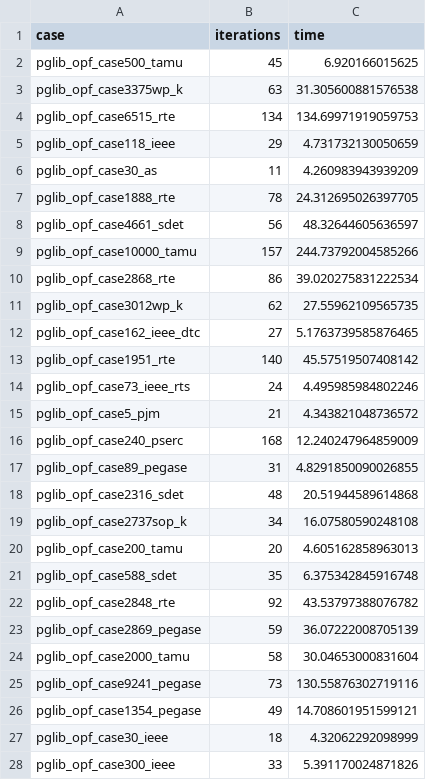
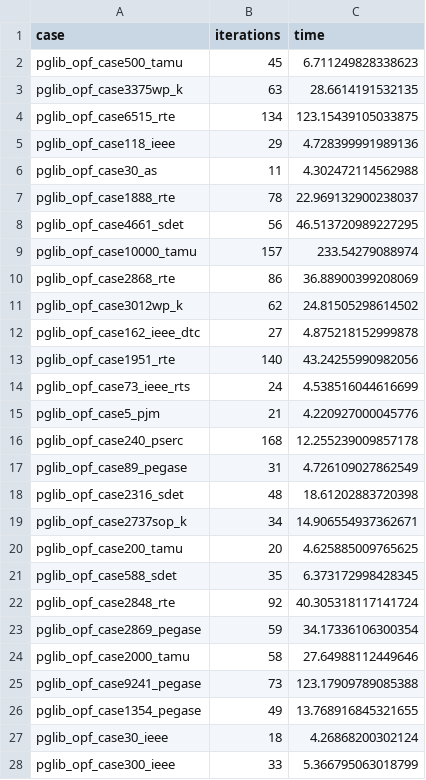
Before and after one commit to goghino/PowerModels-benchmarks, a CSV file: src/csv_results/results_pglib-opf_ipopt_ACP.csv, drawn as a sheet; only a part is shown; the diff covers the shown part only.

```diff
--- a/src/csv_results/results_pglib-opf_ipopt_ACP.csv
+++ b/src/csv_results/results_pglib-opf_ipopt_ACP.csv
@@ -1,28 +1,28 @@
 case,iterations,time
-pglib_opf_case500_tamu,45,6.920166015625
-pglib_opf_case3375wp_k,63,31.305600881576538
-pglib_opf_case6515_rte,134,134.69971919059753
-pglib_opf_case118_ieee,29,4.731732130050659
-pglib_opf_case30_as,11,4.260983943939209
-pglib_opf_case1888_rte,78,24.312695026397705
-pglib_opf_case4661_sdet,56,48.32644605636597
-pglib_opf_case10000_tamu,157,244.73792004585266
-pglib_opf_case2868_rte,86,39.020275831222534
-pglib_opf_case3012wp_k,62,27.55962109565735
-pglib_opf_case162_ieee_dtc,27,5.1763739585876465
-pglib_opf_case1951_rte,140,45.57519507408142
-pglib_opf_case73_ieee_rts,24,4.495985984802246
-pglib_opf_case5_pjm,21,4.343821048736572
-pglib_opf_case240_pserc,168,12.240247964859009
-pglib_opf_case89_pegase,31,4.8291850090026855
-pglib_opf_case2316_sdet,48,20.51944589614868
-pglib_opf_case2737sop_k,34,16.07580590248108
-pglib_opf_case200_tamu,20,4.605162858963013
-pglib_opf_case588_sdet,35,6.375342845916748
-pglib_opf_case2848_rte,92,43.53797388076782
-pglib_opf_case2869_pegase,59,36.07222008705139
-pglib_opf_case2000_tamu,58,30.04653000831604
-pglib_opf_case9241_pegase,73,130.55876302719116
-pglib_opf_case1354_pegase,49,14.708601951599121
-pglib_opf_case30_ieee,18,4.32062292098999
-pglib_opf_case300_ieee,33,5.391170024871826
+pglib_opf_case500_tamu,45,6.711249828338623
+pglib_opf_case3375wp_k,63,28.6614191532135
+pglib_opf_case6515_rte,134,123.15439105033875
+pglib_opf_case118_ieee,29,4.728399991989136
+pglib_opf_case30_as,11,4.302472114562988
+pglib_opf_case1888_rte,78,22.969132900238037
+pglib_opf_case4661_sdet,56,46.513720989227295
+pglib_opf_case10000_tamu,157,233.54279088974
+pglib_opf_case2868_rte,86,36.88900399208069
+pglib_opf_case3012wp_k,62,24.81505298614502
+pglib_opf_case162_ieee_dtc,27,4.875218152999878
+pglib_opf_case1951_rte,140,43.24255990982056
+pglib_opf_case73_ieee_rts,24,4.538516044616699
+pglib_opf_case5_pjm,21,4.220927000045776
+pglib_opf_case240_pserc,168,12.255239009857178
+pglib_opf_case89_pegase,31,4.726109027862549
+pglib_opf_case2316_sdet,48,18.61202883720398
+pglib_opf_case2737sop_k,34,14.906554937362671
+pglib_opf_case200_tamu,20,4.625885009765625
+pglib_opf_case588_sdet,35,6.373172998428345
+pglib_opf_case2848_rte,92,40.305318117141724
+pglib_opf_case2869_pegase,59,34.17336106300354
+pglib_opf_case2000_tamu,58,27.64988112449646
+pglib_opf_case9241_pegase,73,123.17909789085388
+pglib_opf_case1354_pegase,49,13.768916845321655
+pglib_opf_case30_ieee,18,4.26868200302124
+pglib_opf_case300_ieee,33,5.366795063018799
```
Also changed, not shown: 17 edited cells elsewhere in this file, 1 other file.
